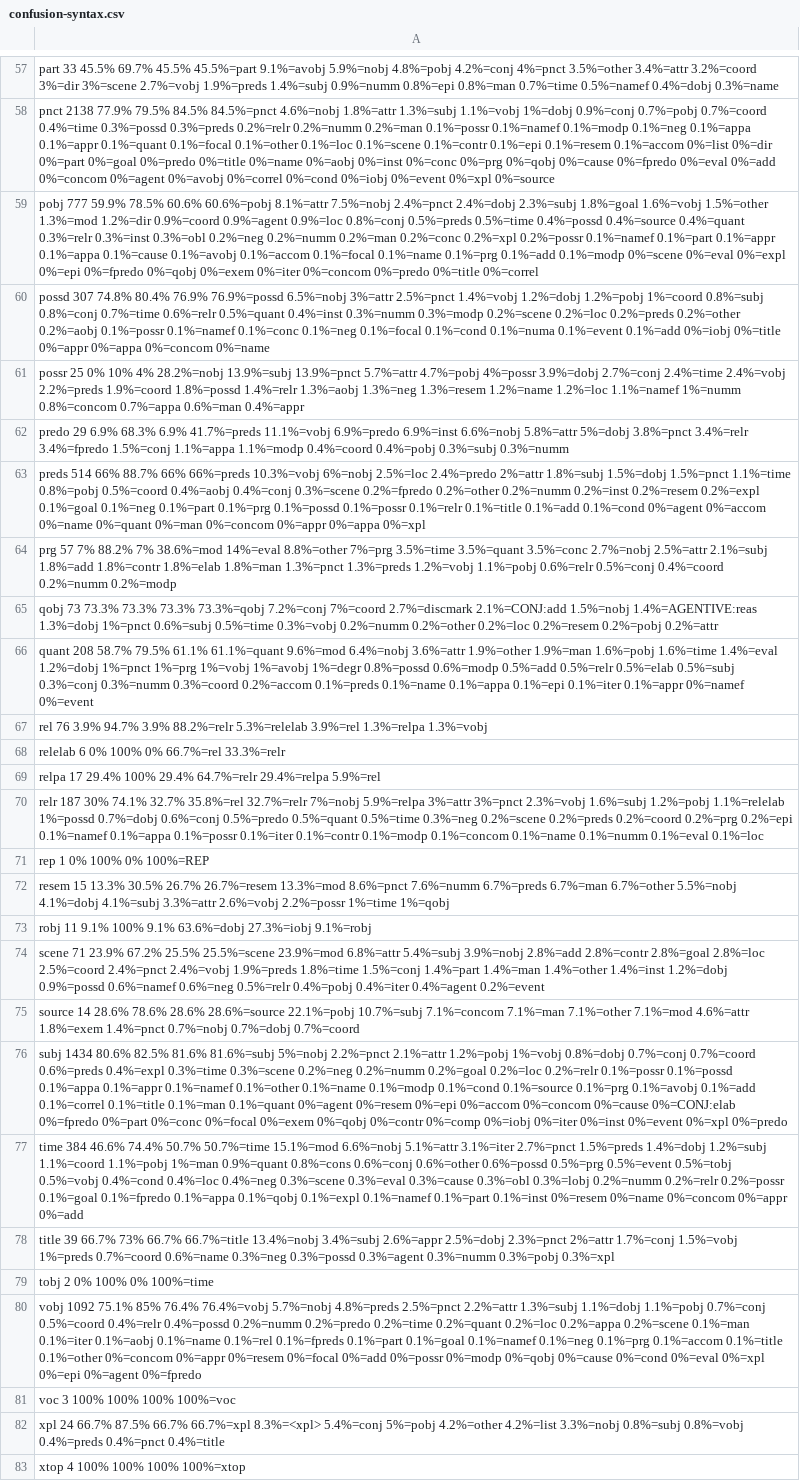
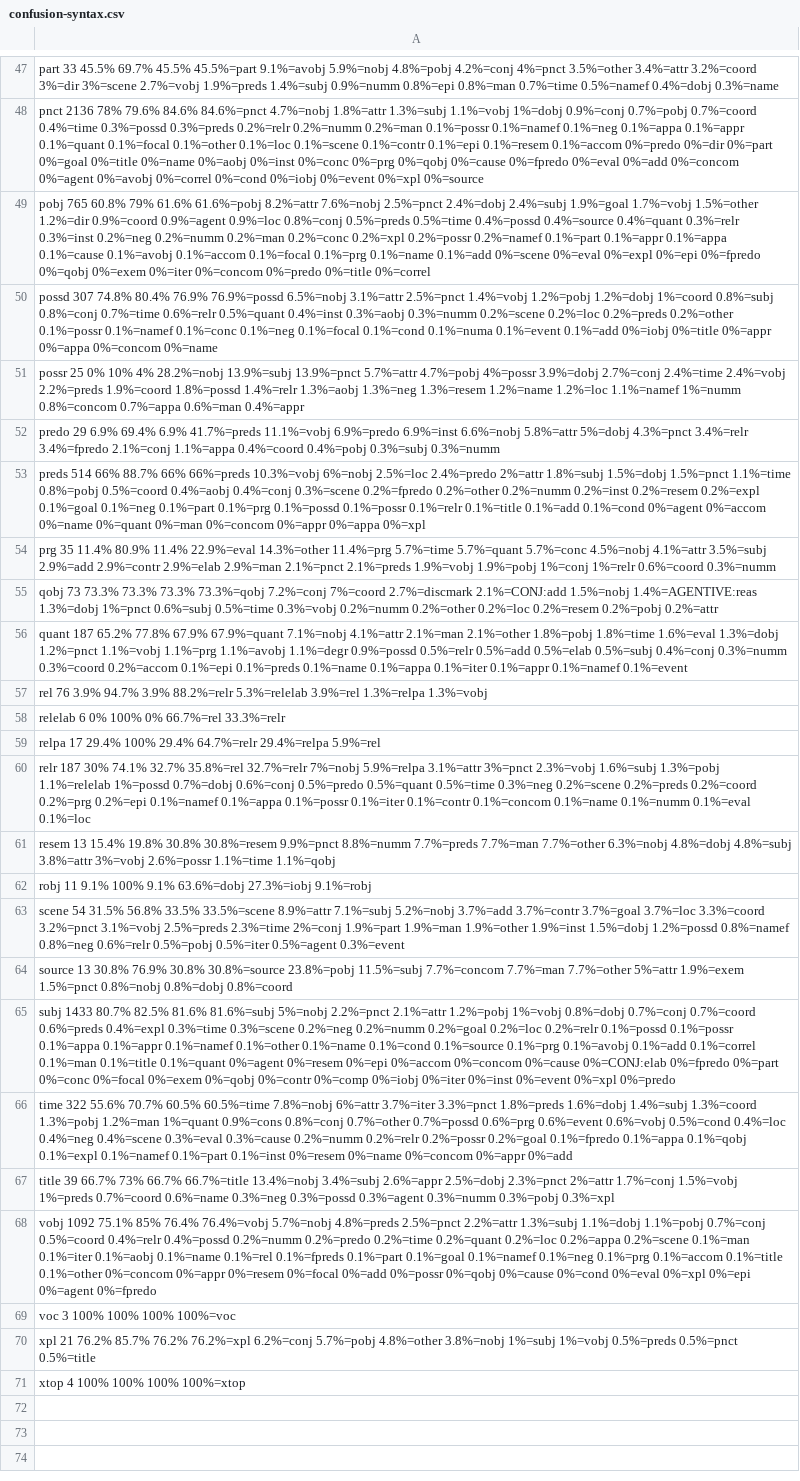
Before and after one commit to mbkromann/copenhagen-dependency-treebank, a CSV file: confusion/confusion-syntax.csv, drawn as a sheet; only a part is shown, gaps mark what is left out; removed rows and columns are numbered as before the commit, all else as after; the diff covers the shown part only; the diff names each change by its address in the sheet, - before the commit and + after, or states it on an @@ line.

```diff
--- a/confusion/confusion-syntax.csv
+++ b/confusion/confusion-syntax.csv
-A48: pnct 2138 77.9% 79.5% 84.5% 84.5%=pnct 4.6%=nobj 1.8%=attr 1.3%=subj 1.1%=vobj 1%=dobj 0.9%=conj 0.7%=pobj 0.7%=coord 0.4%=time 0.3%=possd 0.3%=preds 0.2%=relr 0.2%=numm 0.2%=man 0.1%=possr 0.1%=namef 0.1%=modp 0.1%=neg 0.1%=appa 0.1%=appr 0.1%=quant 0.1%=focal 0.1%=other 0.1%=loc 0.1%=scene 0.1%=contr 0.1%=epi 0.1%=resem 0.1%=accom 0%=list 0%=dir 0%=part 0%=goal 0%=predo 0%=title 0%=name…
+A48: pnct 2136 78% 79.6% 84.6% 84.6%=pnct 4.7%=nobj 1.8%=attr 1.3%=subj 1.1%=vobj 1%=dobj 0.9%=conj 0.7%=pobj 0.7%=coord 0.4%=time 0.3%=possd 0.3%=preds 0.2%=relr 0.2%=numm 0.2%=man 0.1%=possr 0.1%=namef 0.1%=neg 0.1%=appa 0.1%=appr 0.1%=quant 0.1%=focal 0.1%=other 0.1%=loc 0.1%=scene 0.1%=contr 0.1%=epi 0.1%=resem 0.1%=accom 0%=predo 0%=dir 0%=part 0%=goal 0%=title 0%=name…
-A49: pobj 777 59.9% 78.5% 60.6% 60.6%=pobj 8.1%=attr 7.5%=nobj 2.4%=pnct 2.4%=dobj 2.3%=subj 1.8%=goal 1.6%=vobj 1.5%=other 1.3%=mod 1.2%=dir 0.9%=coord 0.9%=agent 0.9%=loc 0.8%=conj 0.5%=preds 0.5%=time 0.4%=possd 0.4%=source 0.4%=quant 0.3%=relr 0.3%=inst 0.3%=obl 0.2%=neg 0.2%=numm 0.2%=man 0.2%=conc 0.2%=xpl 0.2%=possr 0.1%=namef 0.1%=part 0.1%=appr 0.1%=appa 0.1%=cause 0.1%=avobj 0.1%=accom 0.1%=focal 0.1%=name 0.1%=prg 0.1%=add 0.1%=modp 0%=scene 0%=eval…
+A49: pobj 765 60.8% 79% 61.6% 61.6%=pobj 8.2%=attr 7.6%=nobj 2.5%=pnct 2.4%=dobj 2.4%=subj 1.9%=goal 1.7%=vobj 1.5%=other 1.2%=dir 0.9%=coord 0.9%=agent 0.9%=loc 0.8%=conj 0.5%=preds 0.5%=time 0.4%=possd 0.4%=source 0.4%=quant 0.3%=relr 0.3%=inst 0.2%=neg 0.2%=numm 0.2%=man 0.2%=conc 0.2%=xpl 0.2%=possr 0.2%=namef 0.1%=part 0.1%=appr 0.1%=appa 0.1%=cause 0.1%=avobj 0.1%=accom 0.1%=focal 0.1%=prg 0.1%=name 0.1%=add 0%=scene 0%=eval…
-A50: …76.9%=possd 6.5%=nobj 3%=attr 2.5%=pnct 1.4%=vobj 1.2%=dobj 1.2%=pobj 1%=coord 0.8%=subj 0.8%=conj 0.7%=time 0.6%=relr 0.5%=quant 0.4%=inst 0.3%=numm 0.3%=modp 0.2%=scene 0.2%=loc 0.2%=preds 0.2%=other 0.2%=aobj 0.1%=possr 0.1%=namef…
+A50: …76.9%=possd 6.5%=nobj 3.1%=attr 2.5%=pnct 1.4%=vobj 1.2%=pobj 1.2%=dobj 1%=coord 0.8%=subj 0.8%=conj 0.7%=time 0.6%=relr 0.5%=quant 0.4%=inst 0.3%=aobj 0.3%=numm 0.2%=scene 0.2%=loc 0.2%=preds 0.2%=other 0.1%=possr 0.1%=namef…
-A52: …29 6.9% 68.3% 6.9% 41.7%=preds 11.1%=vobj 6.9%=predo 6.9%=inst 6.6%=nobj 5.8%=attr 5%=dobj 3.8%=pnct 3.4%=relr 3.4%=fpredo 1.5%=conj 1.1%=appa 1.1%=modp 0.4%=coord 0.4%=pobj…
+A52: …29 6.9% 69.4% 6.9% 41.7%=preds 11.1%=vobj 6.9%=predo 6.9%=inst 6.6%=nobj 5.8%=attr 5%=dobj 4.3%=pnct 3.4%=relr 3.4%=fpredo 2.1%=conj 1.1%=appa 0.4%=coord 0.4%=pobj…
-A54: prg 57 7% 88.2% 7% 38.6%=mod 14%=eval 8.8%=other 7%=prg 3.5%=time 3.5%=quant 3.5%=conc 2.7%=nobj 2.5%=attr 2.1%=subj 1.8%=add 1.8%=contr 1.8%=elab 1.8%=man 1.3%=pnct 1.3%=preds 1.2%=vobj 1.1%=pobj 0.6%=relr 0.5%=conj 0.4%=coord 0.2%=numm 0.2%=modp
+A54: prg 35 11.4% 80.9% 11.4% 22.9%=eval 14.3%=other 11.4%=prg 5.7%=time 5.7%=quant 5.7%=conc 4.5%=nobj 4.1%=attr 3.5%=subj 2.9%=add 2.9%=contr 2.9%=elab 2.9%=man 2.1%=pnct 2.1%=preds 1.9%=vobj 1.9%=pobj 1%=conj 1%=relr 0.6%=coord 0.3%=numm
-A56: quant 208 58.7% 79.5% 61.1% 61.1%=quant 9.6%=mod 6.4%=nobj 3.6%=attr 1.9%=other 1.9%=man 1.6%=pobj 1.6%=time 1.4%=eval 1.2%=dobj 1%=pnct 1%=prg 1%=vobj 1%=avobj 1%=degr 0.8%=possd 0.6%=modp 0.5%=add 0.5%=relr 0.5%=elab 0.5%=subj 0.3%=conj 0.3%=numm 0.3%=coord 0.2%=accom 0.1%=preds 0.1%=name 0.1%=appa 0.1%=epi 0.1%=iter 0.1%=appr 0%=namef 0%=event
+A56: quant 187 65.2% 77.8% 67.9% 67.9%=quant 7.1%=nobj 4.1%=attr 2.1%=man 2.1%=other 1.8%=pobj 1.8%=time 1.6%=eval 1.3%=dobj 1.2%=pnct 1.1%=vobj 1.1%=prg 1.1%=avobj 1.1%=degr 0.9%=possd 0.5%=relr 0.5%=add 0.5%=elab 0.5%=subj 0.4%=conj 0.3%=numm 0.3%=coord 0.2%=accom 0.1%=epi 0.1%=preds 0.1%=name 0.1%=appa 0.1%=iter 0.1%=appr 0.1%=namef 0.1%=event
-A60: …7%=nobj 5.9%=relpa 3%=attr 3%=pnct 2.3%=vobj 1.6%=subj 1.2%=pobj 1.1%=relelab 1%=possd 0.7%=dobj 0.6%=conj 0.5%=predo 0.5%=quant 0.5%=time 0.3%=neg 0.2%=scene 0.2%=preds 0.2%=coord 0.2%=prg 0.2%=epi 0.1%=namef 0.1%=appa 0.1%=possr 0.1%=iter 0.1%=contr 0.1%=modp 0.1%=concom 0.1%=name…
+A60: …7%=nobj 5.9%=relpa 3.1%=attr 3%=pnct 2.3%=vobj 1.6%=subj 1.3%=pobj 1.1%=relelab 1%=possd 0.7%=dobj 0.6%=conj 0.5%=predo 0.5%=quant 0.5%=time 0.3%=neg 0.2%=scene 0.2%=preds 0.2%=coord 0.2%=prg 0.2%=epi 0.1%=namef 0.1%=appa 0.1%=possr 0.1%=iter 0.1%=contr 0.1%=concom 0.1%=name…
-A61: rep 1 0% 100% 0% 100%=REP
+A61: resem 13 15.4% 19.8% 30.8% 30.8%=resem 9.9%=pnct 8.8%=numm 7.7%=preds 7.7%=man 7.7%=other 6.3%=nobj 4.8%=dobj 4.8%=subj 3.8%=attr 3%=vobj 2.6%=possr 1.1%=time 1.1%=qobj
-row 72: resem 15 13.3% 30.5% 26.7% 26.7%=resem 13.3%=mod 8.6%=pnct 7.6%=numm 6.7%=preds 6.7%=man 6.7%=other 5.5%=nobj 4.1%=dobj 4.1%=subj 3.3%=attr 2.6%=vobj 2.2%=possr 1%=time 1%=qobj
-A63: scene 71 23.9% 67.2% 25.5% 25.5%=scene 23.9%=mod 6.8%=attr 5.4%=subj 3.9%=nobj 2.8%=add 2.8%=contr 2.8%=goal 2.8%=loc 2.5%=coord 2.4%=pnct 2.4%=vobj 1.9%=preds 1.8%=time 1.5%=conj 1.4%=part 1.4%=man 1.4%=other 1.4%=inst 1.2%=dobj 0.9%=possd 0.6%=namef 0.6%=neg 0.5%=relr 0.4%=pobj 0.4%=iter 0.4%=agent 0.2%=event
+A63: scene 54 31.5% 56.8% 33.5% 33.5%=scene 8.9%=attr 7.1%=subj 5.2%=nobj 3.7%=add 3.7%=contr 3.7%=goal 3.7%=loc 3.3%=coord 3.2%=pnct 3.1%=vobj 2.5%=preds 2.3%=time 2%=conj 1.9%=part 1.9%=man 1.9%=other 1.9%=inst 1.5%=dobj 1.2%=possd 0.8%=namef 0.8%=neg 0.6%=relr 0.5%=pobj 0.5%=iter 0.5%=agent 0.3%=event
-A64: source 14 28.6% 78.6% 28.6% 28.6%=source 22.1%=pobj 10.7%=subj 7.1%=concom 7.1%=man 7.1%=other 7.1%=mod 4.6%=attr 1.8%=exem 1.4%=pnct 0.7%=nobj 0.7%=dobj 0.7%=coord
+A64: source 13 30.8% 76.9% 30.8% 30.8%=source 23.8%=pobj 11.5%=subj 7.7%=concom 7.7%=man 7.7%=other 5%=attr 1.9%=exem 1.5%=pnct 0.8%=nobj 0.8%=dobj 0.8%=coord
-A65: subj 1434 80.6% 82.5% 81.6% 81.6%=subj 5%=nobj 2.2%=pnct 2.1%=attr 1.2%=pobj 1%=vobj 0.8%=dobj 0.7%=conj 0.7%=coord 0.6%=preds 0.4%=expl 0.3%=time 0.3%=scene 0.2%=neg 0.2%=numm 0.2%=goal 0.2%=loc 0.2%=relr 0.1%=possr 0.1%=possd 0.1%=appa 0.1%=appr 0.1%=namef 0.1%=other 0.1%=name 0.1%=modp 0.1%=cond 0.1%=source 0.1%=prg 0.1%=avobj 0.1%=add 0.1%=correl 0.1%=title 0.1%=man 0.1%=quant 0%=agent…
+A65: subj 1433 80.7% 82.5% 81.6% 81.6%=subj 5%=nobj 2.2%=pnct 2.1%=attr 1.2%=pobj 1%=vobj 0.8%=dobj 0.7%=conj 0.7%=coord 0.6%=preds 0.4%=expl 0.3%=time 0.3%=scene 0.2%=neg 0.2%=numm 0.2%=goal 0.2%=loc 0.2%=relr 0.1%=possd 0.1%=possr 0.1%=appa 0.1%=appr 0.1%=namef 0.1%=other 0.1%=name 0.1%=cond 0.1%=source 0.1%=prg 0.1%=avobj 0.1%=add 0.1%=correl 0.1%=man 0.1%=title 0.1%=quant 0%=agent…
-A66: time 384 46.6% 74.4% 50.7% 50.7%=time 15.1%=mod 6.6%=nobj 5.1%=attr 3.1%=iter 2.7%=pnct 1.5%=preds 1.4%=dobj 1.2%=subj 1.1%=coord 1.1%=pobj 1%=man 0.9%=quant 0.8%=cons 0.6%=conj 0.6%=other 0.6%=possd 0.5%=prg 0.5%=event 0.5%=tobj 0.5%=vobj 0.4%=cond 0.4%=loc 0.4%=neg 0.3%=scene 0.3%=eval 0.3%=cause 0.3%=obl 0.3%=lobj 0.2%=numm 0.2%=relr 0.2%=possr 0.1%=goal 0.1%=fpredo 0.1%=appa…
+A66: time 322 55.6% 70.7% 60.5% 60.5%=time 7.8%=nobj 6%=attr 3.7%=iter 3.3%=pnct 1.8%=preds 1.6%=dobj 1.4%=subj 1.3%=coord 1.3%=pobj 1.2%=man 1%=quant 0.9%=cons 0.8%=conj 0.7%=other 0.7%=possd 0.6%=prg 0.6%=event 0.6%=vobj 0.5%=cond 0.4%=loc 0.4%=neg 0.4%=scene 0.3%=eval 0.3%=cause 0.2%=numm 0.2%=relr 0.2%=possr 0.2%=goal 0.1%=fpredo 0.1%=appa…
-A68: tobj 2 0% 100% 0% 100%=time
+A68: vobj 1092 75.1% 85% 76.4% 76.4%=vobj 5.7%=nobj 4.8%=preds 2.5%=pnct 2.2%=attr 1.3%=subj 1.1%=dobj 1.1%=pobj 0.7%=conj 0.5%=coord 0.4%=relr 0.4%=possd 0.2%=numm 0.2%=predo 0.2%=time 0.2%=quant 0.2%=loc 0.2%=appa 0.2%=scene 0.1%=man 0.1%=iter 0.1%=aobj 0.1%=name 0.1%=rel 0.1%=fpreds 0.1%=part 0.1%=goal 0.1%=namef 0.1%=neg 0.1%=prg 0.1%=accom 0.1%=title 0.1%=other 0%=concom 0%=appr 0%=resem 0%=focal 0%=add 0%=possr 0%=qobj 0%=cause 0%=cond 0%=eval 0%=xpl 0%=epi 0%=agent 0%=fpredo
-row 80: vobj 1092 75.1% 85% 76.4% 76.4%=vobj 5.7%=nobj 4.8%=preds 2.5%=pnct 2.2%=attr 1.3%=subj 1.1%=dobj 1.1%=pobj 0.7%=conj 0.5%=coord 0.4%=relr 0.4%=possd 0.2%=numm 0.2%=predo 0.2%=time 0.2%=quant 0.2%=loc 0.2%=appa 0.2%=scene 0.1%=man 0.1%=iter 0.1%=aobj 0.1%=name 0.1%=rel 0.1%=fpreds 0.1%=part 0.1%=goal 0.1%=namef 0.1%=neg 0.1%=prg 0.1%=accom 0.1%=title 0.1%=other 0%=concom 0%=appr 0%=resem 0%=focal 0%=add 0%=possr 0%=modp 0%=qobj 0%=cause 0%=cond 0%=eval 0%=xpl 0%=epi 0%=agent 0%=fpredo
-A70: xpl 24 66.7% 87.5% 66.7% 66.7%=xpl 8.3%=<xpl> 5.4%=conj 5%=pobj 4.2%=other 4.2%=list 3.3%=nobj 0.8%=subj 0.8%=vobj 0.4%=preds 0.4%=pnct 0.4%=title
+A70: xpl 21 76.2% 85.7% 76.2% 76.2%=xpl 6.2%=conj 5.7%=pobj 4.8%=other 3.8%=nobj 1%=subj 1%=vobj 0.5%=preds 0.5%=pnct 0.5%=title
```
Also changed, not shown: 10 removed rows and 28 edited cells elsewhere in this file, confusion/confusion-morphology.csv, 7 other files.
